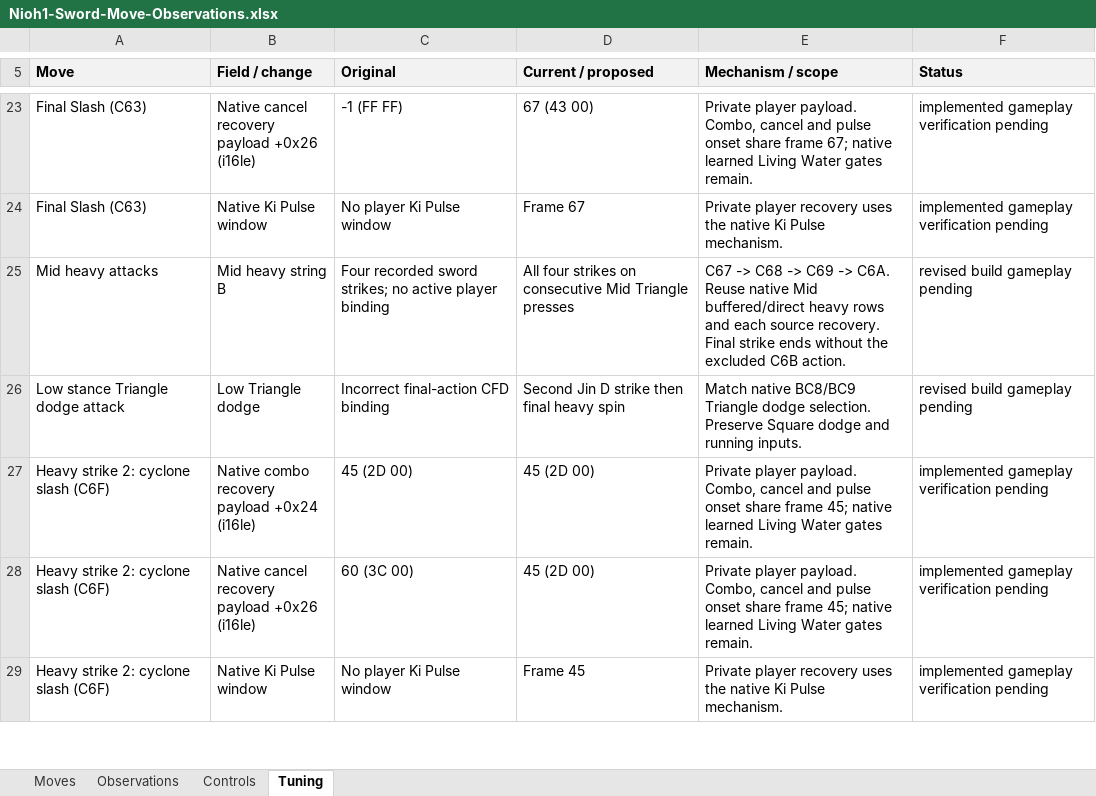
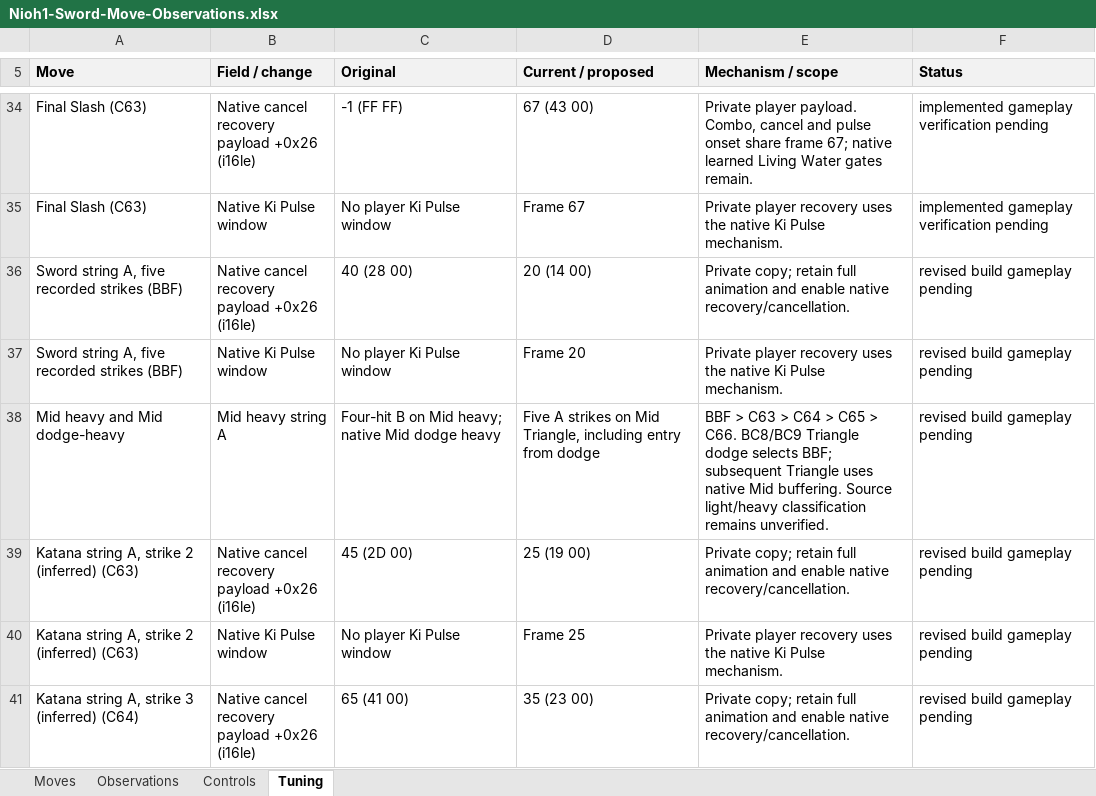
Before and after one commit to tanto-engine/MWM, an Excel workbook: outputs/Nioh1-Sword-Move-Observations.xlsx, sheet Tuning, drawn as a sheet; only a part is shown, gaps mark what is left out; the shorter side is filled out with more unchanged rows; values as stored, in another font and other column widths than the file's, no borders; removed rows and columns are numbered as before the commit, all else as after; ↵ is a line break in a cell; the diff covers the shown part only; the diff names each change by its address in the sheet, - before the commit and + after, or states it on an @@ line.

Commit message:
Preserve Jin weapon selection and use player lock target with five-hit Mid chain

```diff
--- a/outputs/Nioh1-Sword-Move-Observations.xlsx (sheet Tuning)
+++ b/outputs/Nioh1-Sword-Move-Observations.xlsx (sheet Tuning)
-row 25: Mid heavy attacks | Mid heavy string B | Four recorded sword strikes; no active player binding | All four strikes on consecutive Mid Triangle presses | C67 -> C68 -> C69 -> C6A. Reuse native Mid buffered/direct heavy rows and each source recovery. Final strike ends without the excluded C6B action. | revised build gameplay pending
+row 36: Sword string A, five recorded strikes (BBF) | Native cancel recovery ↵ payload +0x26 (i16le) | 40 (28 00) | 20 (14 00) | Private copy; retain full animation and enable native recovery/cancellation. | revised build gameplay pending
+row 37: Sword string A, five recorded strikes (BBF) | Native Ki Pulse window | No player Ki Pulse window | Frame 20 | Private player recovery uses the native Ki Pulse mechanism. | revised build gameplay pending
+row 38: Mid heavy and Mid dodge-heavy | Mid heavy string A | Four-hit B on Mid heavy; native Mid dodge heavy | Five A strikes on Mid Triangle, including entry from dodge | BBF > C63 > C64 > C65 > C66. BC8/BC9 Triangle dodge selects BBF; subsequent Triangle uses native Mid buffering. Source light/heavy classification remains unverified. | revised build gameplay pending
+row 39: Katana string A, strike 2 (inferred) (C63) | Native cancel recovery ↵ payload +0x26 (i16le) | 45 (2D 00) | 25 (19 00) | Private copy; retain full animation and enable native recovery/cancellation. | revised build gameplay pending
+row 40: Katana string A, strike 2 (inferred) (C63) | Native Ki Pulse window | No player Ki Pulse window | Frame 25 | Private player recovery uses the native Ki Pulse mechanism. | revised build gameplay pending
+row 41: Katana string A, strike 3 (inferred) (C64) | Native cancel recovery ↵ payload +0x26 (i16le) | 65 (41 00) | 35 (23 00) | Private copy; retain full animation and enable native recovery/cancellation. | revised build gameplay pending
```
Also changed, not shown: 17 added rows and 6 edited cells elsewhere in this sheet, sheet Controls, sheet Moves, 16 other files.
